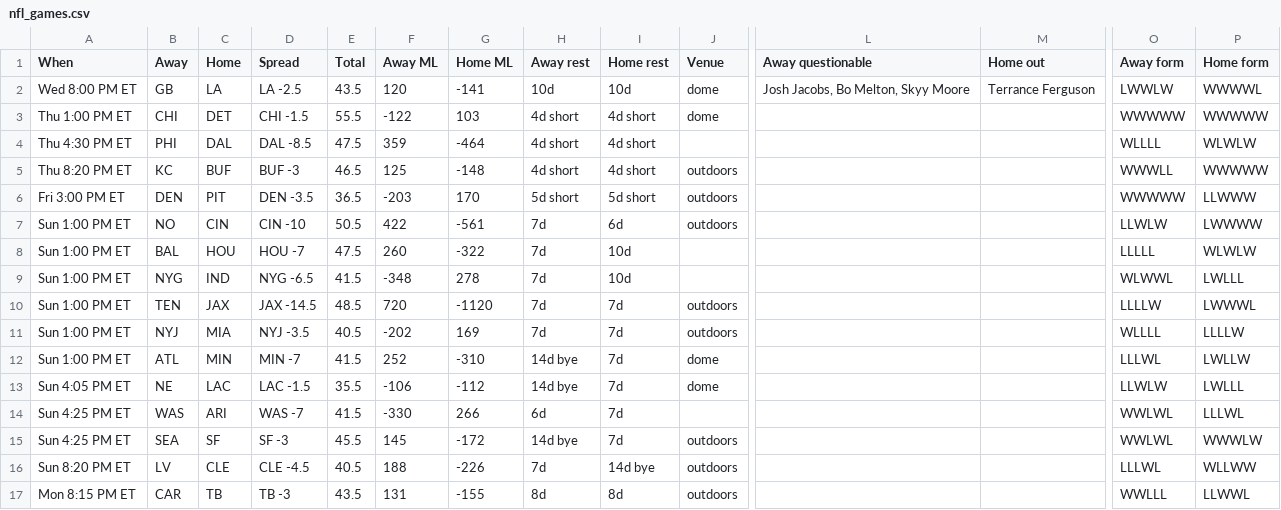
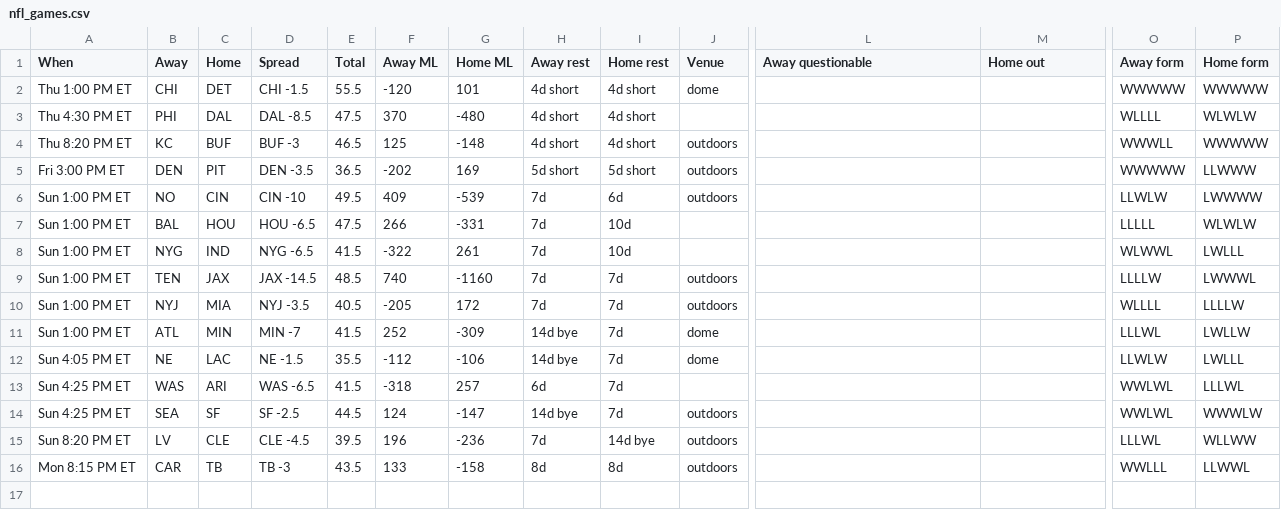
Before and after one commit to ECC370/stats, a CSV file: data/nfl_games.csv, drawn as a sheet; only a part is shown, gaps mark what is left out; removed rows and columns are numbered as before the commit, all else as after; rows hold the shown columns only; the diff names each change by its address in the sheet, - before the commit and + after, or states it on an @@ line.

```diff
--- a/data/nfl_games.csv
+++ b/data/nfl_games.csv
-row 2: Wed 8:00 PM ET | GB | LA | LA -2.5 | 43.5 | 120 | -141 | 10d | 10d | dome | Josh Jacobs, Bo Melton, Skyy Moore | Terrance Ferguson | LWWLW | WWWWL
-F2 (Away ML): -122
+F2 (Away ML): -120
-G2 (Home ML): 103
+G2 (Home ML): 101
-F3 (Away ML): 359
+F3 (Away ML): 370
-G3 (Home ML): -464
+G3 (Home ML): -480
-F5 (Away ML): -203
+F5 (Away ML): -202
-G5 (Home ML): 170
+G5 (Home ML): 169
-E6 (Total): 50.5
+E6 (Total): 49.5
-F6 (Away ML): 422
+F6 (Away ML): 409
-G6 (Home ML): -561
+G6 (Home ML): -539
-D7 (Spread): HOU -7
+D7 (Spread): HOU -6.5
-F7 (Away ML): 260
+F7 (Away ML): 266
-G7 (Home ML): -322
+G7 (Home ML): -331
-F8 (Away ML): -348
+F8 (Away ML): -322
-G8 (Home ML): 278
+G8 (Home ML): 261
-F9 (Away ML): 720
+F9 (Away ML): 740
-G9 (Home ML): -1120
+G9 (Home ML): -1160
-F10 (Away ML): -202
+F10 (Away ML): -205
-G10 (Home ML): 169
+G10 (Home ML): 172
-G11 (Home ML): -310
+G11 (Home ML): -309
-D12 (Spread): LAC -1.5
+D12 (Spread): NE -1.5
-F12 (Away ML): -106
+F12 (Away ML): -112
-G12 (Home ML): -112
+G12 (Home ML): -106
-D13 (Spread): WAS -7
+D13 (Spread): WAS -6.5
-F13 (Away ML): -330
+F13 (Away ML): -318
-G13 (Home ML): 266
+G13 (Home ML): 257
-D14 (Spread): SF -3
+D14 (Spread): SF -2.5
-E14 (Total): 45.5
+E14 (Total): 44.5
-F14 (Away ML): 145
+F14 (Away ML): 124
-G14 (Home ML): -172
+G14 (Home ML): -147
-E15 (Total): 40.5
+E15 (Total): 39.5
-F15 (Away ML): 188
+F15 (Away ML): 196
-G15 (Home ML): -226
+G15 (Home ML): -236
-F16 (Away ML): 131
+F16 (Away ML): 133
-G16 (Home ML): -155
+G16 (Home ML): -158
```
Also changed, not shown: data/nba_games.csv, data/nba_injuries.csv, 11 other files.
